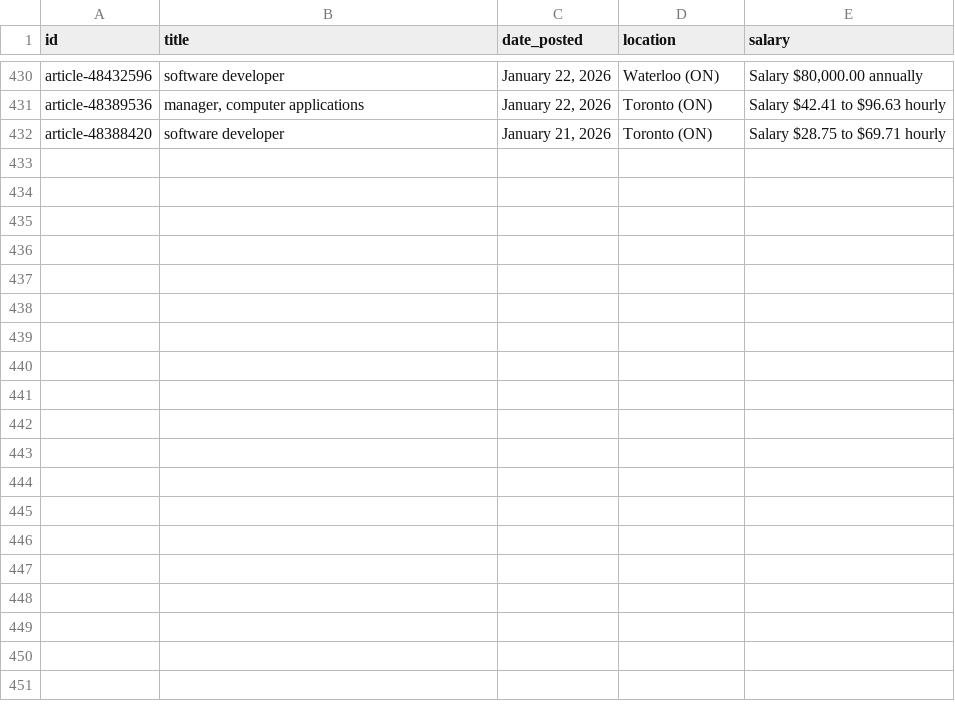
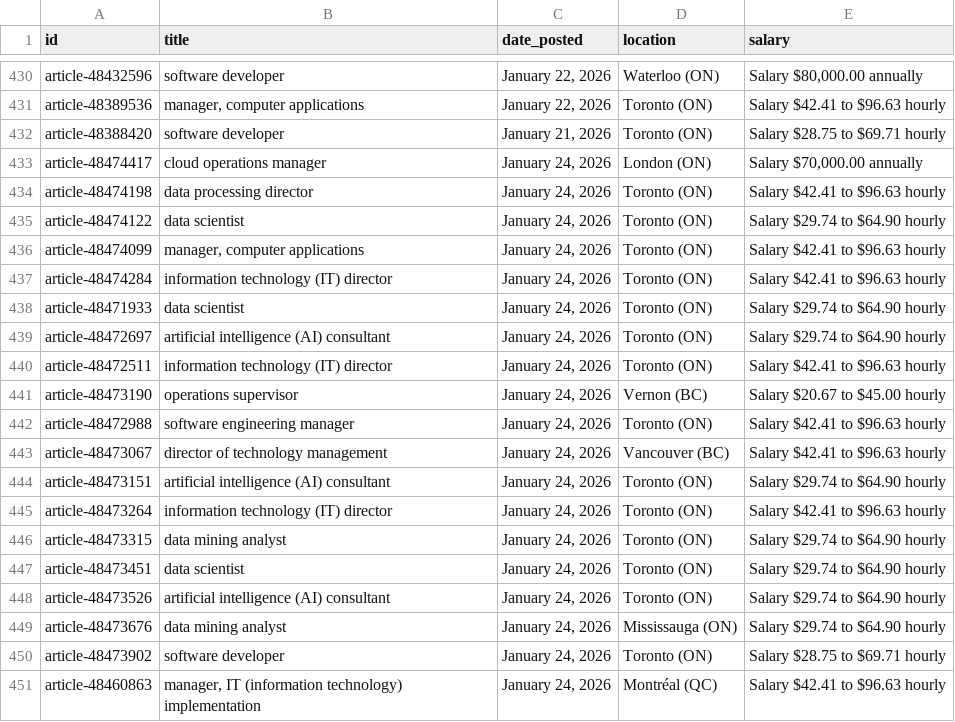
Before and after one commit to ChrisChae00/job-bank-tracker, a CSV file: job_listings.csv, drawn as a sheet; only a part is shown, gaps mark what is left out; the diff covers the shown part only.

```diff
--- a/job_listings.csv
+++ b/job_listings.csv
@@ -432 +432,20 @@ article-48389536,"manager, computer applications","January 22, 2026",Toronto (ON
 article-48388420,software developer,"January 21, 2026",Toronto (ON),Salary $28.75 to $69.71 hourly
+article-48474417,cloud operations manager,"January 24, 2026",London (ON),"Salary $70,000.00 annually"
+article-48474198,data processing director,"January 24, 2026",Toronto (ON),Salary $42.41 to $96.63 hourly
+article-48474122,data scientist,"January 24, 2026",Toronto (ON),Salary $29.74 to $64.90 hourly
+article-48474099,"manager, computer applications","January 24, 2026",Toronto (ON),Salary $42.41 to $96.63 hourly
+article-48474284,information technology (IT) director,"January 24, 2026",Toronto (ON),Salary $42.41 to $96.63 hourly
+article-48471933,data scientist,"January 24, 2026",Toronto (ON),Salary $29.74 to $64.90 hourly
+article-48472697,artificial intelligence (AI) consultant,"January 24, 2026",Toronto (ON),Salary $29.74 to $64.90 hourly
+article-48472511,information technology (IT) director,"January 24, 2026",Toronto (ON),Salary $42.41 to $96.63 hourly
+article-48473190,operations supervisor,"January 24, 2026",Vernon (BC),Salary $20.67 to $45.00 hourly
+article-48472988,software engineering manager,"January 24, 2026",Toronto (ON),Salary $42.41 to $96.63 hourly
+article-48473067,director of technology management,"January 24, 2026",Vancouver (BC),Salary $42.41 to $96.63 hourly
+article-48473151,artificial intelligence (AI) consultant,"January 24, 2026",Toronto (ON),Salary $29.74 to $64.90 hourly
+article-48473264,information technology (IT) director,"January 24, 2026",Toronto (ON),Salary $42.41 to $96.63 hourly
+article-48473315,data mining analyst,"January 24, 2026",Toronto (ON),Salary $29.74 to $64.90 hourly
+article-48473451,data scientist,"January 24, 2026",Toronto (ON),Salary $29.74 to $64.90 hourly
+article-48473526,artificial intelligence (AI) consultant,"January 24, 2026",Toronto (ON),Salary $29.74 to $64.90 hourly
+article-48473676,data mining analyst,"January 24, 2026",Mississauga (ON),Salary $29.74 to $64.90 hourly
+article-48473902,software developer,"January 24, 2026",Toronto (ON),Salary $28.75 to $69.71 hourly
+article-48460863,"manager, IT (information technology) implementation","January 24, 2026",Montréal (QC),Salary $42.41 to $96.63 hourly
```
Also changed, not shown: 21 added rows elsewhere in this file, cleaned_job_listings.csv, 1 other file.
